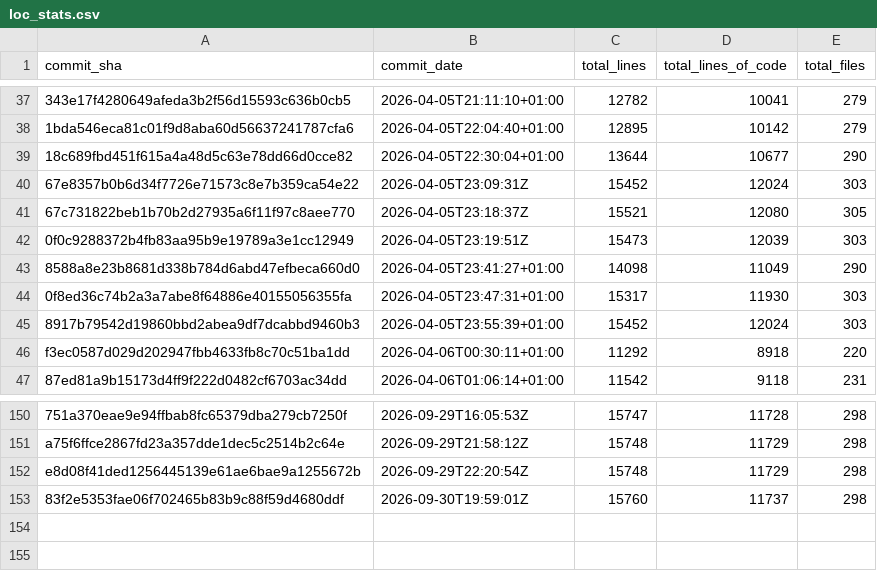
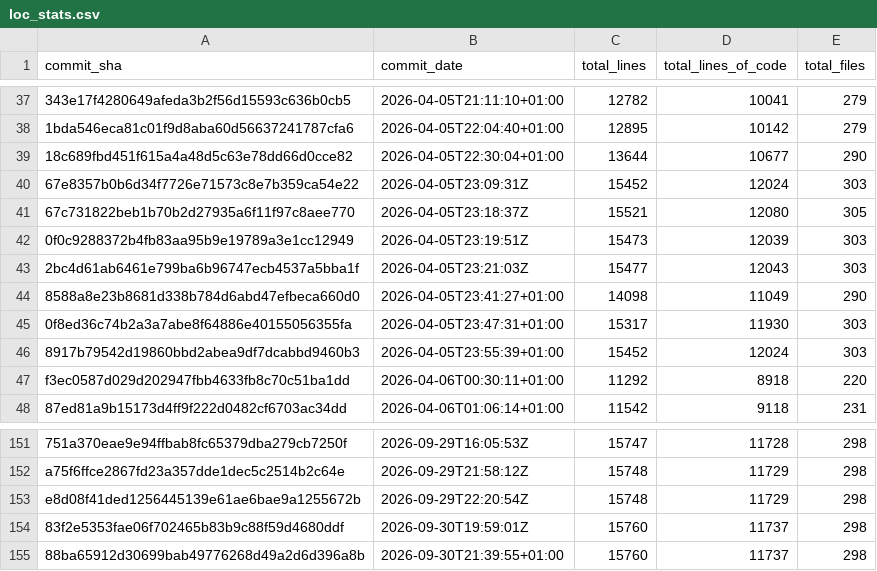
Before and after one commit to Acidicts/Issued, a CSV file: loc_stats.csv, drawn as a sheet; only a part is shown, gaps mark what is left out; the diff names each change by its address in the sheet, - before the commit and + after, or states it on an @@ line.

Commit message:
Update LOC stats [skip ci]

```diff
--- a/loc_stats.csv
+++ b/loc_stats.csv
+row 43: 2bc4d61ab6461e799ba6b96747ecb4537a5bba1f | 2026-04-05T23:21:03Z | 15477 | 12043 | 303
+row 155: 88ba65912d30699bab49776268d49a2d6d396a8b | 2026-09-30T21:39:55+01:00 | 15760 | 11737 | 298
```
Also changed, not shown: 2 other files.
